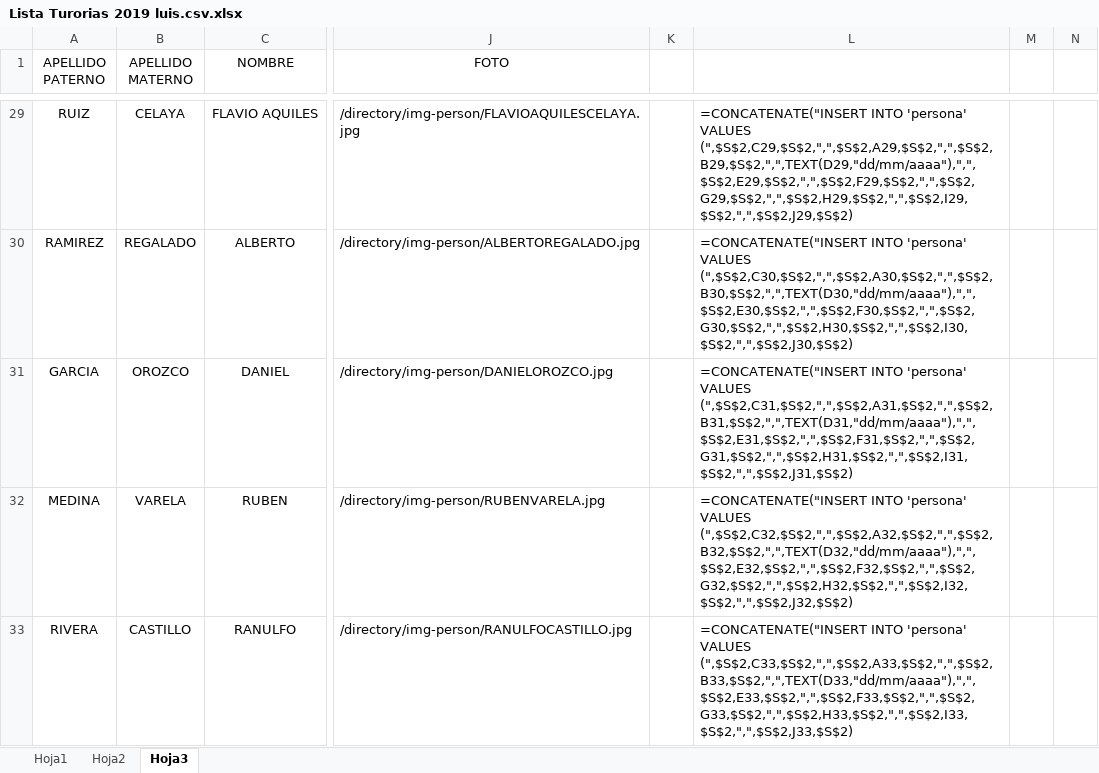
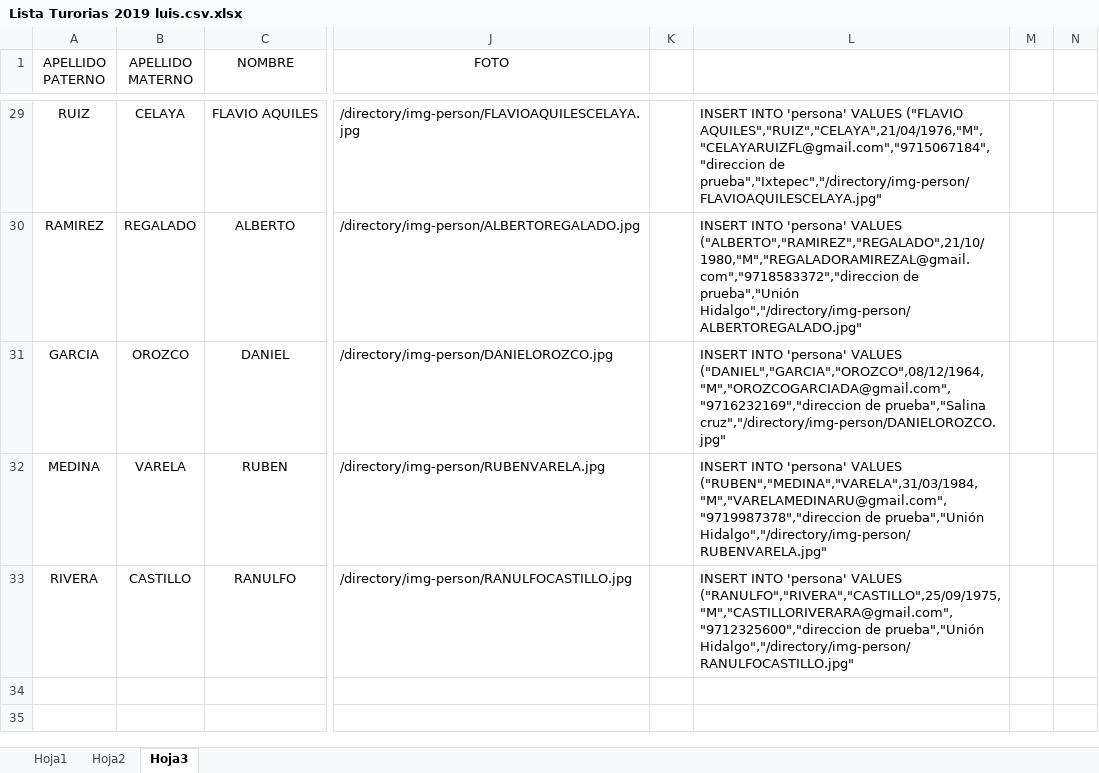
Before and after one commit to franciscosantiagoc/sittutorias, an Excel workbook: extras/datos/Lista Turorias 2019 luis.csv.xlsx, sheet Hoja3, drawn as a sheet; only a part is shown, gaps mark what is left out; values as stored, in another font and other column widths than the file's, no borders; formulas are shown in place of their values; the diff covers the shown part only; the diff names each change by its address in the sheet, - before the commit and + after, or states it on an @@ line.

```diff
--- a/extras/datos/Lista Turorias 2019 luis.csv.xlsx (sheet Hoja3)
+++ b/extras/datos/Lista Turorias 2019 luis.csv.xlsx (sheet Hoja3)
-L29: =CONCATENATE("INSERT INTO 'persona' VALUES (",$S$2,C29,$S$2,",",$S$2,A29,$S$2,",",$S$2,B29,$S$2,",",TEXT(D29,"dd/mm/aaaa"),",",$S$2,E29,$S$2,",",$S$2,F29,$S$2,",",$S$2,G29,$S$2,",",$S$2,H29,$S$2,",",$S$2,I29,$S$2,",",$S$2,J29,$S$2)
+L29: INSERT INTO 'persona' VALUES ("FLAVIO AQUILES","RUIZ","CELAYA",21/04/1976,"M","CELAYARUIZFL@gmail.com","9715067184","direccion de prueba","Ixtepec","/directory/img-person/FLAVIOAQUILESCELAYA.jpg"
-L30: =CONCATENATE("INSERT INTO 'persona' VALUES (",$S$2,C30,$S$2,",",$S$2,A30,$S$2,",",$S$2,B30,$S$2,",",TEXT(D30,"dd/mm/aaaa"),",",$S$2,E30,$S$2,",",$S$2,F30,$S$2,",",$S$2,G30,$S$2,",",$S$2,H30,$S$2,",",$S$2,I30,$S$2,",",$S$2,J30,$S$2)
+L30: INSERT INTO 'persona' VALUES ("ALBERTO","RAMIREZ","REGALADO",21/10/1980,"M","REGALADORAMIREZAL@gmail.com","9718583372","direccion de prueba","Unión Hidalgo","/directory/img-person/ALBERTOREGALADO.jpg"
-L31: =CONCATENATE("INSERT INTO 'persona' VALUES (",$S$2,C31,$S$2,",",$S$2,A31,$S$2,",",$S$2,B31,$S$2,",",TEXT(D31,"dd/mm/aaaa"),",",$S$2,E31,$S$2,",",$S$2,F31,$S$2,",",$S$2,G31,$S$2,",",$S$2,H31,$S$2,",",$S$2,I31,$S$2,",",$S$2,J31,$S$2)
+L31: INSERT INTO 'persona' VALUES ("DANIEL","GARCIA","OROZCO",08/12/1964,"M","OROZCOGARCIADA@gmail.com","9716232169","direccion de prueba","Salina cruz","/directory/img-person/DANIELOROZCO.jpg"
-L32: =CONCATENATE("INSERT INTO 'persona' VALUES (",$S$2,C32,$S$2,",",$S$2,A32,$S$2,",",$S$2,B32,$S$2,",",TEXT(D32,"dd/mm/aaaa"),",",$S$2,E32,$S$2,",",$S$2,F32,$S$2,",",$S$2,G32,$S$2,",",$S$2,H32,$S$2,",",$S$2,I32,$S$2,",",$S$2,J32,$S$2)
+L32: INSERT INTO 'persona' VALUES ("RUBEN","MEDINA","VARELA",31/03/1984,"M","VARELAMEDINARU@gmail.com","9719987378","direccion de prueba","Unión Hidalgo","/directory/img-person/RUBENVARELA.jpg"
-L33: =CONCATENATE("INSERT INTO 'persona' VALUES (",$S$2,C33,$S$2,",",$S$2,A33,$S$2,",",$S$2,B33,$S$2,",",TEXT(D33,"dd/mm/aaaa"),",",$S$2,E33,$S$2,",",$S$2,F33,$S$2,",",$S$2,G33,$S$2,",",$S$2,H33,$S$2,",",$S$2,I33,$S$2,",",$S$2,J33,$S$2)
+L33: INSERT INTO 'persona' VALUES ("RANULFO","RIVERA","CASTILLO",25/09/1975,"M","CASTILLORIVERARA@gmail.com","9712325600","direccion de prueba","Unión Hidalgo","/directory/img-person/RANULFOCASTILLO.jpg"
```
Also changed, not shown: 27 edited cells elsewhere in this sheet.
